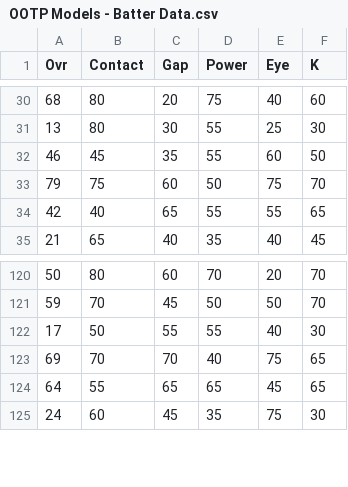
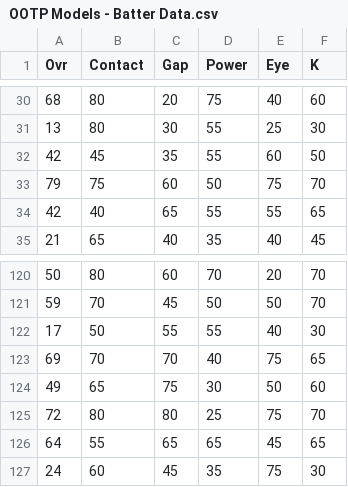
Before and after one commit to jvanderz22/ootp-dev, a CSV file: training_data/OOTP Models - Batter Data.csv, drawn as a sheet; only a part is shown, gaps mark what is left out.

Commit message:
slight batting data modifications

```diff
--- a/training_data/OOTP Models - Batter Data.csv
+++ b/training_data/OOTP Models - Batter Data.csv
@@ -31,3 +31,3 @@ Ovr,Contact,Gap,Power,Eye,K
 13,80,30,55,25,30
-46,45,35,55,60,50
+42,45,35,55,60,50
 79,75,60,50,75,70
@@ -123,2 +123,4 @@ Ovr,Contact,Gap,Power,Eye,K
 69,70,70,40,75,65
+49,65,75,30,50,60
+72,80,80,25,75,70
 64,55,65,65,45,65
```
